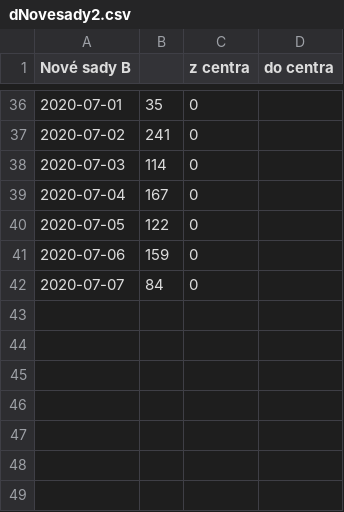
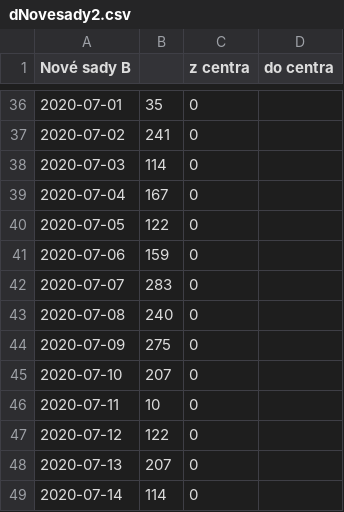
Before and after one commit to ehanoj/BikeCounterScraper, a CSV file: csvSumTotalDay/dNovesady2.csv, drawn as a sheet; only a part is shown, gaps mark what is left out; the diff names each change by its address in the sheet, - before the commit and + after, or states it on an @@ line.

```diff
--- a/csvSumTotalDay/dNovesady2.csv
+++ b/csvSumTotalDay/dNovesady2.csv
-B42: 84
+B42: 283
+row 43: 2020-07-08 | 240 | 0
+row 44: 2020-07-09 | 275 | 0
+row 45: 2020-07-10 | 207 | 0
+row 46: 2020-07-11 | 10 | 0
+row 47: 2020-07-12 | 122 | 0
+row 48: 2020-07-13 | 207 | 0
+row 49: 2020-07-14 | 114 | 0
```
Also changed, not shown: csvSumTotalDay/dObrany.csv, csvSumTotalDay/dPisarky.csv, 26 other files.
